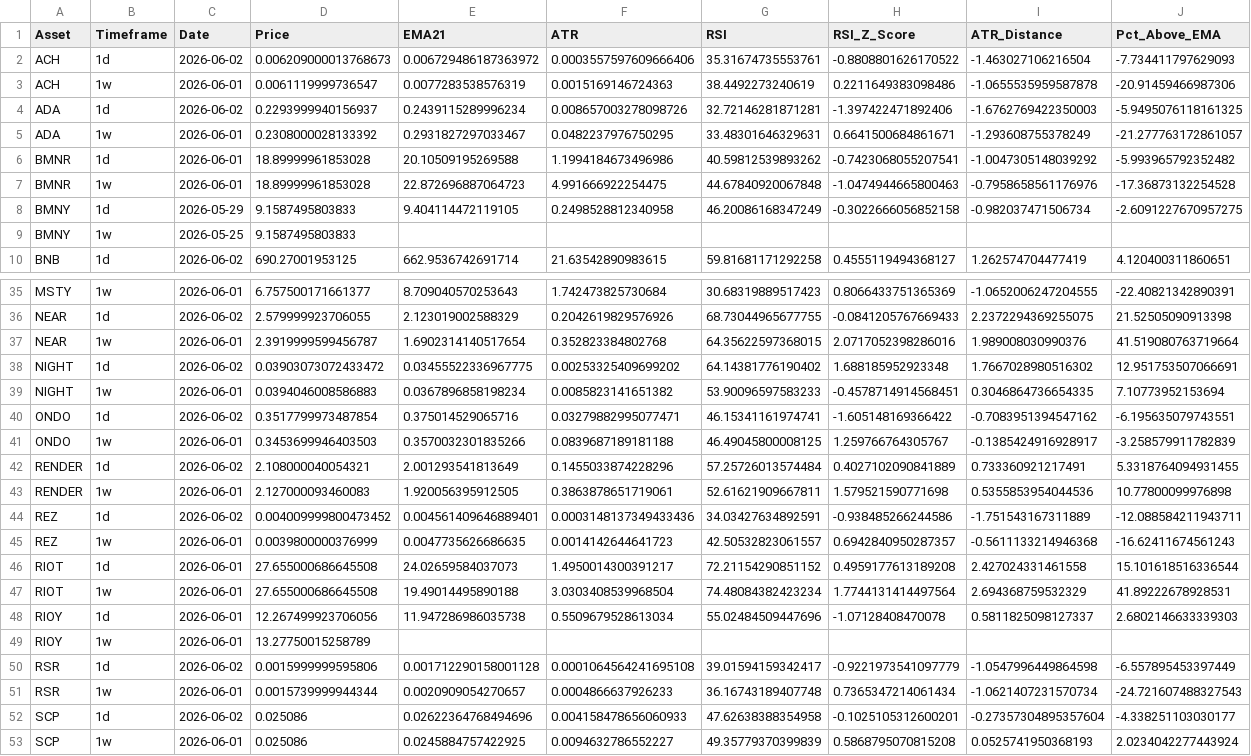
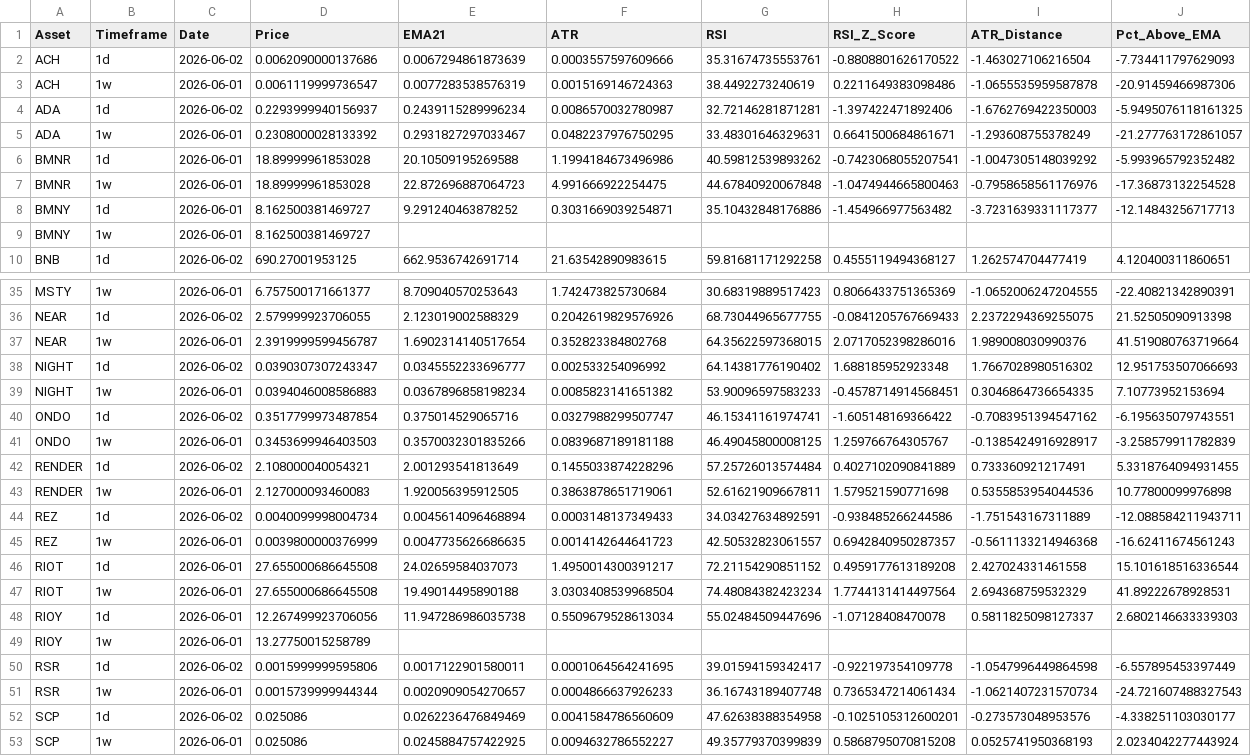
Before and after one commit to storagebirddrop/script-trading-anlytics, a CSV file: data/master.csv, drawn as a sheet; only a part is shown, gaps mark what is left out; the diff covers the shown part only.

```diff
--- a/data/master.csv
+++ b/data/master.csv
@@ -1,5 +1,5 @@
 Asset,Timeframe,Date,Price,EMA21,ATR,RSI,RSI_Z_Score,ATR_Distance,Pct_Above_EMA
-ACH,1d,2026-06-02,0.006209000013768673,0.006729486187363972,0.0003557597609666406,35.31674735553761,-0.8808801626170522,-1.463027106216504,-7.734411797629093
+ACH,1d,2026-06-02,0.0062090000137686,0.0067294861873639,0.0003557597609666,35.31674735553761,-0.8808801626170522,-1.463027106216504,-7.734411797629093
 ACH,1w,2026-06-01,0.0061119999736547,0.0077283538576319,0.0015169146724363,38.4492273240619,0.2211649383098486,-1.0655535959587878,-20.91459466987306
-ADA,1d,2026-06-02,0.2293999940156937,0.2439115289996234,0.008657003278098726,32.72146281871281,-1.397422471892406,-1.6762769422350003,-5.9495076118161325
+ADA,1d,2026-06-02,0.2293999940156937,0.2439115289996234,0.0086570032780987,32.72146281871281,-1.397422471892406,-1.6762769422350003,-5.9495076118161325
 ADA,1w,2026-06-01,0.2308000028133392,0.2931827297033467,0.0482237976750295,33.48301646329631,0.6641500684861671,-1.293608755378249,-21.277763172861057
@@ -7,4 +7,4 @@ BMNR,1d,2026-06-01,18.89999961853028,20.10509195269588,1.1994184673496986,40.598
 BMNR,1w,2026-06-01,18.89999961853028,22.872696887064723,4.991666922254475,44.67840920067848,-1.0474944665800463,-0.7958658561176976,-17.36873132254528
-BMNY,1d,2026-05-29,9.1587495803833,9.404114472119105,0.2498528812340958,46.20086168347249,-0.3022666056852158,-0.982037471506734,-2.6091227670957275
-BMNY,1w,2026-05-25,9.1587495803833,,,,,,
+BMNY,1d,2026-06-01,8.162500381469727,9.291240463878252,0.3031669039254871,35.10432848176886,-1.454966977563482,-3.7231639331117377,-12.14843256717713
+BMNY,1w,2026-06-01,8.162500381469727,,,,,,
 BNB,1d,2026-06-02,690.27001953125,662.9536742691714,21.63542890983615,59.81681171292258,0.4555119494368127,1.262574704477419,4.120400311860651
@@ -37,5 +37,5 @@ NEAR,1d,2026-06-02,2.579999923706055,2.123019002588329,0.2042619829576926,68.730
 NEAR,1w,2026-06-01,2.3919999599456787,1.6902314140517654,0.352823384802768,64.35622597368015,2.0717052398286016,1.989008030990376,41.519080763719664
-NIGHT,1d,2026-06-02,0.03903073072433472,0.03455522336967775,0.00253325409699202,64.14381776190402,1.688185952923348,1.7667028980516302,12.951753507066691
+NIGHT,1d,2026-06-02,0.0390307307243347,0.0345552233696777,0.002533254096992,64.14381776190402,1.688185952923348,1.7667028980516302,12.951753507066693
 NIGHT,1w,2026-06-01,0.0394046008586883,0.0367896858198234,0.0085823141651382,53.90096597583233,-0.4578714914568451,0.3046864736654335,7.10773952153694
-ONDO,1d,2026-06-02,0.3517799973487854,0.375014529065716,0.03279882995077471,46.15341161974741,-1.605148169366422,-0.7083951394547162,-6.195635079743551
+ONDO,1d,2026-06-02,0.3517799973487854,0.375014529065716,0.0327988299507747,46.15341161974741,-1.605148169366422,-0.7083951394547162,-6.195635079743551
 ONDO,1w,2026-06-01,0.3453699946403503,0.3570032301835266,0.0839687189181188,46.49045800008125,1.259766764305767,-0.1385424916928917,-3.258579911782839
@@ -43,3 +43,3 @@ RENDER,1d,2026-06-02,2.108000040054321,2.001293541813649,0.1455033874228296,57.2
 RENDER,1w,2026-06-01,2.127000093460083,1.920056395912505,0.3863878651719061,52.61621909667811,1.579521590771698,0.5355853954044536,10.77800099976898
-REZ,1d,2026-06-02,0.004009999800473452,0.004561409646889401,0.0003148137349433436,34.03427634892591,-0.938485266244586,-1.751543167311889,-12.088584211943711
+REZ,1d,2026-06-02,0.0040099998004734,0.0045614096468894,0.0003148137349433,34.03427634892591,-0.938485266244586,-1.751543167311889,-12.088584211943711
 REZ,1w,2026-06-01,0.0039800000376999,0.0047735626686635,0.0014142644641723,42.50532823061557,0.6942840950287357,-0.5611133214946368,-16.62411674561243
@@ -49,5 +49,5 @@ RIOY,1d,2026-06-01,12.267499923706056,11.947286986035738,0.5509679528613034,55.0
 RIOY,1w,2026-06-01,13.27750015258789,,,,,,
-RSR,1d,2026-06-02,0.0015999999595806,0.001712290158001128,0.0001064564241695108,39.01594159342417,-0.9221973541097779,-1.0547996449864598,-6.557895453397449
+RSR,1d,2026-06-02,0.0015999999595806,0.0017122901580011,0.0001064564241695,39.01594159342417,-0.922197354109778,-1.0547996449864598,-6.557895453397449
 RSR,1w,2026-06-01,0.0015739999944344,0.0020909054270657,0.0004866637926233,36.16743189407748,0.7365347214061434,-1.0621407231570734,-24.721607488327543
-SCP,1d,2026-06-02,0.025086,0.02622364768494696,0.004158478656060933,47.62638388354958,-0.1025105312600201,-0.27357304895357604,-4.338251103030177
+SCP,1d,2026-06-02,0.025086,0.0262236476849469,0.0041584786560609,47.62638388354958,-0.1025105312600201,-0.273573048953576,-4.338251103030177
 SCP,1w,2026-06-01,0.025086,0.0245884757422925,0.0094632786552227,49.35779370399839,0.5868795070815208,0.0525741950368193,2.0234042277443924
```
Also changed, not shown: 8 edited cells elsewhere in this file, 6 other files.
